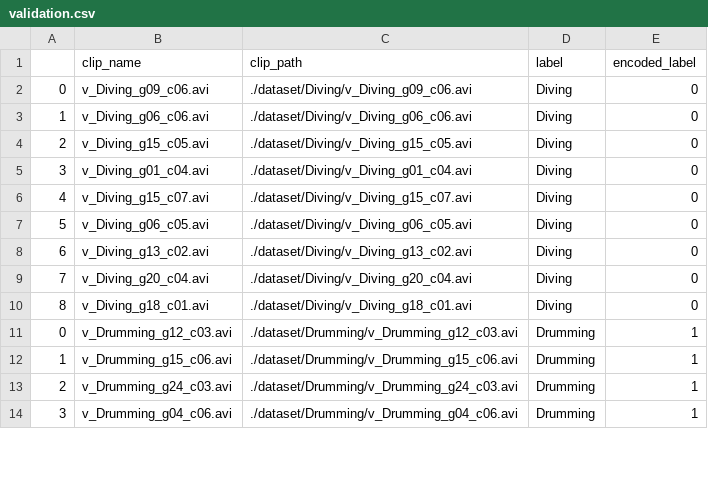
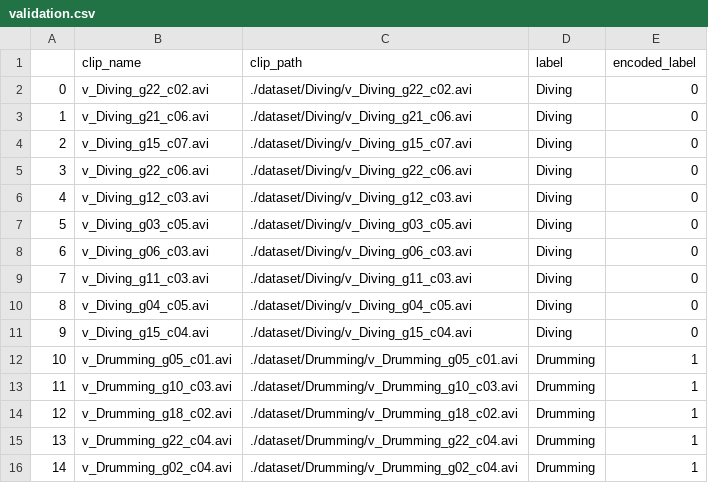
Before and after one commit to limo-756/Video-Analytics-Assignment1, a CSV file: dataset/splits/validation.csv, drawn as a sheet; only a part is shown; the diff covers the shown part only.

```diff
--- a/dataset/splits/validation.csv
+++ b/dataset/splits/validation.csv
@@ -1,14 +1,16 @@
 ,clip_name,clip_path,label,encoded_label
-0,v_Diving_g09_c06.avi,./dataset/Diving/v_Diving_g09_c06.avi,Diving,0
-1,v_Diving_g06_c06.avi,./dataset/Diving/v_Diving_g06_c06.avi,Diving,0
-2,v_Diving_g15_c05.avi,./dataset/Diving/v_Diving_g15_c05.avi,Diving,0
-3,v_Diving_g01_c04.avi,./dataset/Diving/v_Diving_g01_c04.avi,Diving,0
-4,v_Diving_g15_c07.avi,./dataset/Diving/v_Diving_g15_c07.avi,Diving,0
-5,v_Diving_g06_c05.avi,./dataset/Diving/v_Diving_g06_c05.avi,Diving,0
-6,v_Diving_g13_c02.avi,./dataset/Diving/v_Diving_g13_c02.avi,Diving,0
-7,v_Diving_g20_c04.avi,./dataset/Diving/v_Diving_g20_c04.avi,Diving,0
-8,v_Diving_g18_c01.avi,./dataset/Diving/v_Diving_g18_c01.avi,Diving,0
-0,v_Drumming_g12_c03.avi,./dataset/Drumming/v_Drumming_g12_c03.avi,Drumming,1
-1,v_Drumming_g15_c06.avi,./dataset/Drumming/v_Drumming_g15_c06.avi,Drumming,1
-2,v_Drumming_g24_c03.avi,./dataset/Drumming/v_Drumming_g24_c03.avi,Drumming,1
-3,v_Drumming_g04_c06.avi,./dataset/Drumming/v_Drumming_g04_c06.avi,Drumming,1
+0,v_Diving_g22_c02.avi,./dataset/Diving/v_Diving_g22_c02.avi,Diving,0
+1,v_Diving_g21_c06.avi,./dataset/Diving/v_Diving_g21_c06.avi,Diving,0
+2,v_Diving_g15_c07.avi,./dataset/Diving/v_Diving_g15_c07.avi,Diving,0
+3,v_Diving_g22_c06.avi,./dataset/Diving/v_Diving_g22_c06.avi,Diving,0
+4,v_Diving_g12_c03.avi,./dataset/Diving/v_Diving_g12_c03.avi,Diving,0
+5,v_Diving_g03_c05.avi,./dataset/Diving/v_Diving_g03_c05.avi,Diving,0
+6,v_Diving_g06_c03.avi,./dataset/Diving/v_Diving_g06_c03.avi,Diving,0
+7,v_Diving_g11_c03.avi,./dataset/Diving/v_Diving_g11_c03.avi,Diving,0
+8,v_Diving_g04_c05.avi,./dataset/Diving/v_Diving_g04_c05.avi,Diving,0
+9,v_Diving_g15_c04.avi,./dataset/Diving/v_Diving_g15_c04.avi,Diving,0
+10,v_Drumming_g05_c01.avi,./dataset/Drumming/v_Drumming_g05_c01.avi,Drumming,1
+11,v_Drumming_g10_c03.avi,./dataset/Drumming/v_Drumming_g10_c03.avi,Drumming,1
+12,v_Drumming_g18_c02.avi,./dataset/Drumming/v_Drumming_g18_c02.avi,Drumming,1
+13,v_Drumming_g22_c04.avi,./dataset/Drumming/v_Drumming_g22_c04.avi,Drumming,1
+14,v_Drumming_g02_c04.avi,./dataset/Drumming/v_Drumming_g02_c04.avi,Drumming,1
```
Also changed, not shown: 1 added row and 42 edited cells elsewhere in this file, dataset/splits/test.csv, dataset/splits/train.csv, 2 other files.
